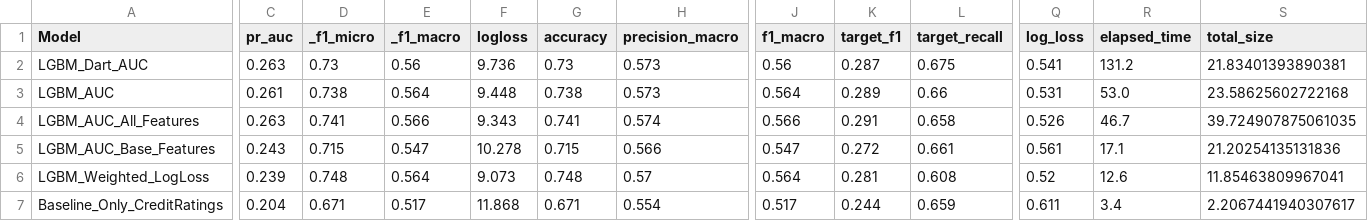
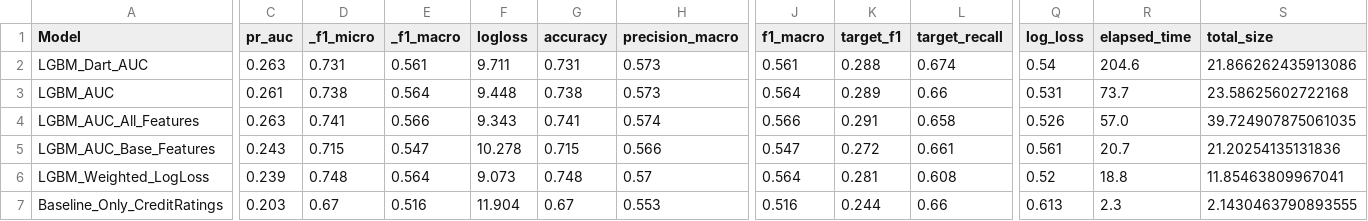
Before and after one commit to qwyt/HomeCreditDefaultRisk, a CSV file: Notebooks/data/results_all_models_validation.csv, drawn as a sheet; only a part is shown, gaps mark what is left out; the diff covers the shown part only; the diff names each change by its address in the sheet, - before the commit and + after, or states it on an @@ line.

```diff
--- a/Notebooks/data/results_all_models_validation.csv
+++ b/Notebooks/data/results_all_models_validation.csv
-D2 (_f1_micro): 0.73
+D2 (_f1_micro): 0.731
-E2 (_f1_macro): 0.56
+E2 (_f1_macro): 0.561
-F2 (logloss): 9.736
+F2 (logloss): 9.711
-G2 (accuracy): 0.73
+G2 (accuracy): 0.731
-J2 (f1_macro): 0.56
+J2 (f1_macro): 0.561
-K2 (target_f1): 0.287
+K2 (target_f1): 0.288
-L2 (target_recall): 0.675
+L2 (target_recall): 0.674
-Q2 (log_loss): 0.541
+Q2 (log_loss): 0.54
-R2 (elapsed_time): 131.2
+R2 (elapsed_time): 204.6
-S2 (total_size): 21.83401393890381
+S2 (total_size): 21.866262435913086
-R3 (elapsed_time): 53.0
+R3 (elapsed_time): 73.7
-R4 (elapsed_time): 46.7
+R4 (elapsed_time): 57.0
-R5 (elapsed_time): 17.1
+R5 (elapsed_time): 20.7
-R6 (elapsed_time): 12.6
+R6 (elapsed_time): 18.8
-C7 (pr_auc): 0.204
+C7 (pr_auc): 0.203
-D7 (_f1_micro): 0.671
+D7 (_f1_micro): 0.67
-E7 (_f1_macro): 0.517
+E7 (_f1_macro): 0.516
-F7 (logloss): 11.868
+F7 (logloss): 11.904
-G7 (accuracy): 0.671
+G7 (accuracy): 0.67
-H7 (precision_macro): 0.554
+H7 (precision_macro): 0.553
-J7 (f1_macro): 0.517
+J7 (f1_macro): 0.516
-L7 (target_recall): 0.659
+L7 (target_recall): 0.66
-Q7 (log_loss): 0.611
+Q7 (log_loss): 0.613
-R7 (elapsed_time): 3.4
+R7 (elapsed_time): 2.3
-S7 (total_size): 2.2067441940307617
+S7 (total_size): 2.1430463790893555
```
Also changed, not shown: 1 edited cell elsewhere in this file, Notebooks/data/results_all_models_test.csv, 4 other files.
